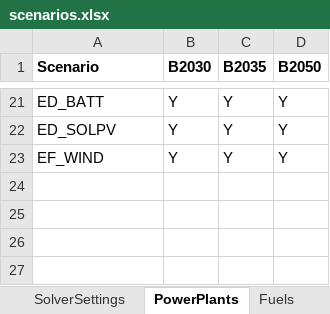
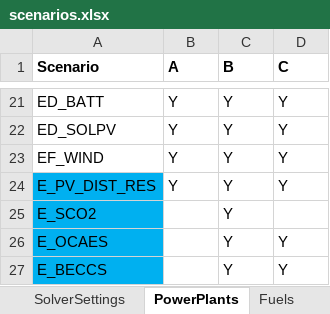
Before and after one commit to coopercenter/temoatools, an Excel workbook: projects/va_stoch/data/scenarios.xlsx, sheet PowerPlants, drawn as a sheet; only a part is shown, gaps mark what is left out; values as stored, in another font and other column widths than the file's, no borders; conditional formats not drawn; the diff names each change by its address in the sheet, - before the commit and + after, or states it on an @@ line.

Commit message:
va_stoch - refining scenarios and pre-processing

```diff
--- a/projects/va_stoch/data/scenarios.xlsx (sheet PowerPlants)
+++ b/projects/va_stoch/data/scenarios.xlsx (sheet PowerPlants)
-B1: B2030
+B1: A
-C1: B2035
+C1: B
-D1: B2050
+D1: C
+row 24: E_PV_DIST_RES | Y | Y | Y
+row 25: E_SCO2 |  | Y
+row 26: E_OCAES |  | Y | Y
+row 27: E_BECCS |  | Y | Y
```
Also changed, not shown: sheet Connections, sheet Fuels, sheet SolverSettings, 12 other files.
